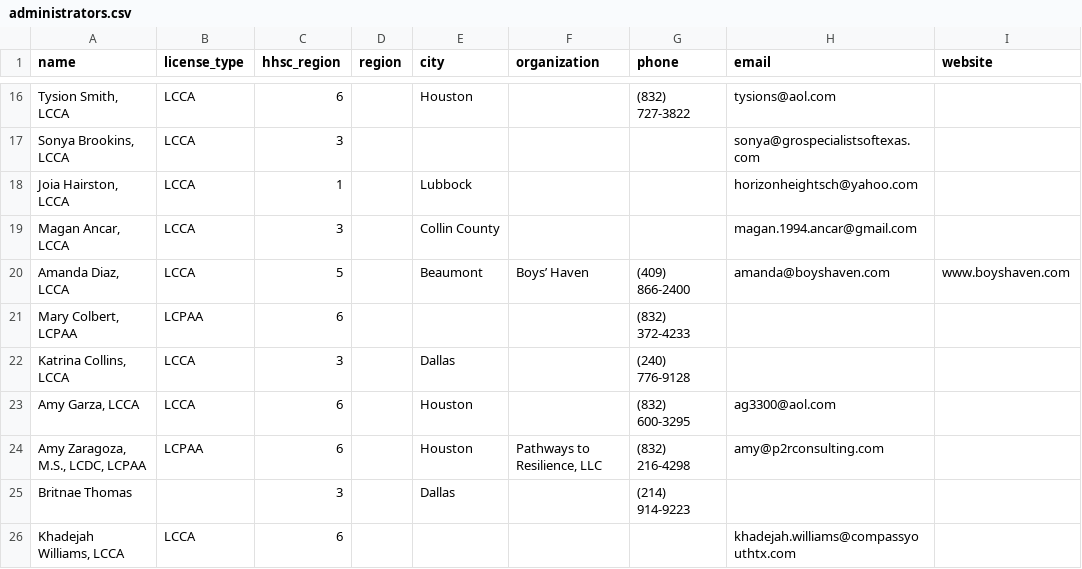
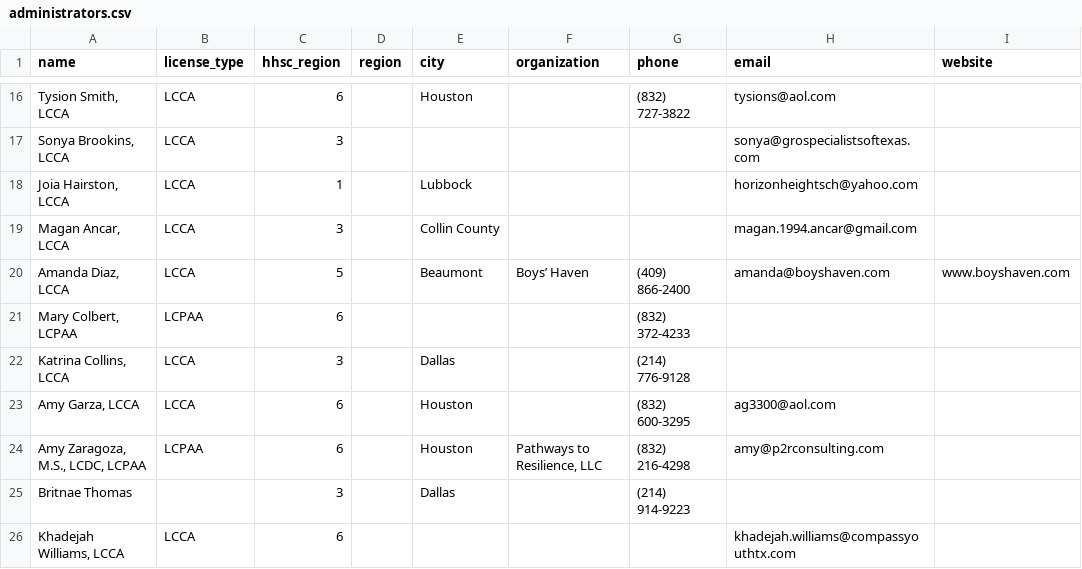
Before and after one commit to AlyssaLozano/licensedadmin, a CSV file: data/administrators.csv, drawn as a sheet; only a part is shown, gaps mark what is left out.

```diff
--- a/data/administrators.csv
+++ b/data/administrators.csv
@@ -21,3 +21,3 @@ name,license_type,hhsc_region,region,city,organization,phone,email,website
 "Mary Colbert, LCPAA",LCPAA,6,,,,"(832) 372-4233",,
-"Katrina Collins, LCCA",LCCA,3,,Dallas,,"(240) 776-9128",,
+"Katrina Collins, LCCA",LCCA,3,,Dallas,,"(214) 776-9128",,
 "Amy Garza, LCCA",LCCA,6,,Houston,,"(832) 600-3295","ag3300@aol.com",
```
